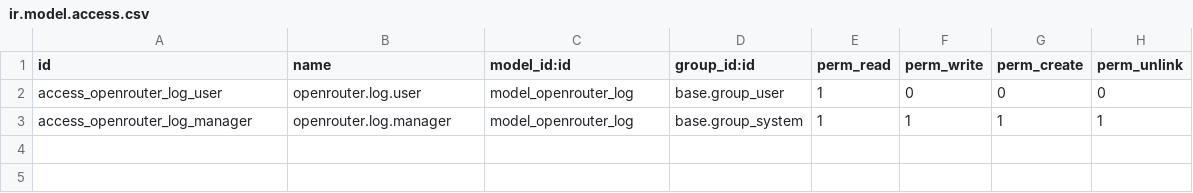
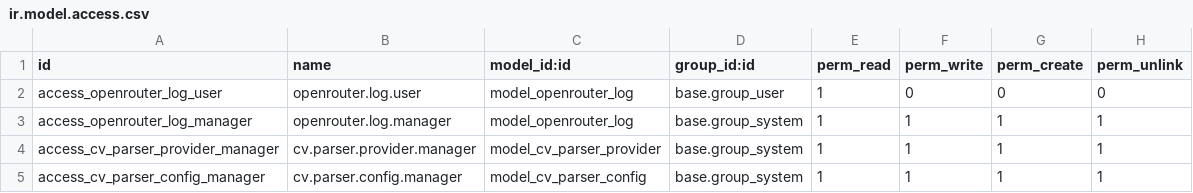
Before and after one commit to OzgurCoskunn/cv-parser-odoo, a CSV file: cv_parser/security/ir.model.access.csv, drawn as a sheet; the diff names each change by its address in the sheet, - before the commit and + after, or states it on an @@ line.

Commit message:
feat: CV Parser Ayarları - provider yönetimi, config, limit mekanizması - v3.0

```diff
--- a/cv_parser/security/ir.model.access.csv
+++ b/cv_parser/security/ir.model.access.csv
+row 4: access_cv_parser_provider_manager | cv.parser.provider.manager | model_cv_parser_provider | base.group_system | 1 | 1 | 1 | 1
+row 5: access_cv_parser_config_manager | cv.parser.config.manager | model_cv_parser_config | base.group_system | 1 | 1 | 1 | 1
```
Also changed, not shown: 10 other files.
